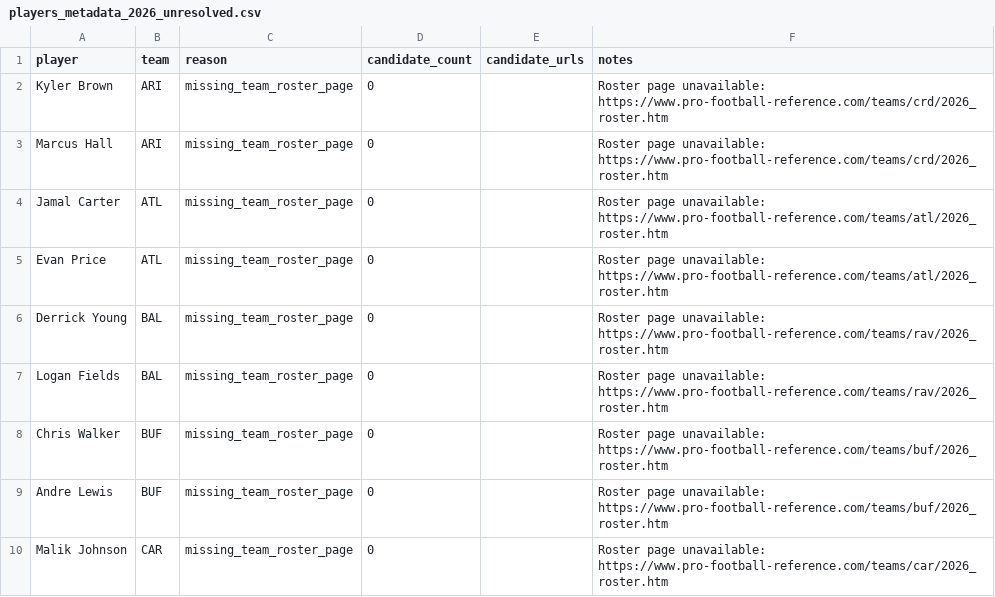
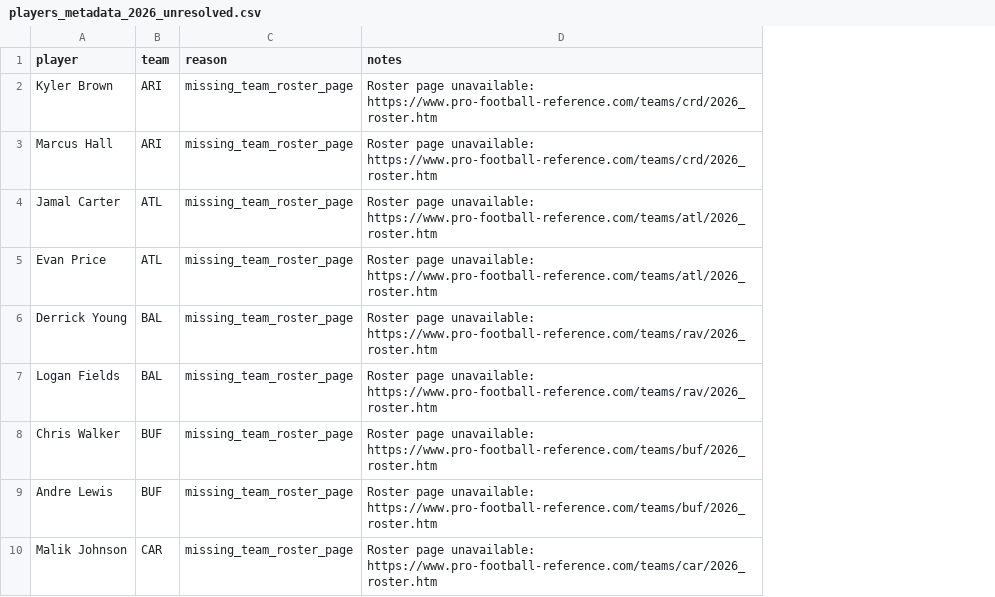
Before and after one commit to rmallorybpc/nflanalysis, a CSV file: data/raw/offseason/players_metadata_2026_unresolved.csv, drawn as a sheet; only a part is shown; the diff names each change by its address in the sheet, - before the commit and + after, or states it on an @@ line.

Commit message:
feat(offseason): add 2026 offseason data for player metadata, team spending, and win totals

```diff
--- a/data/raw/offseason/players_metadata_2026_unresolved.csv
+++ b/data/raw/offseason/players_metadata_2026_unresolved.csv
-column D (candidate_count), rows 2-10: all 0
-column E (candidate_urls), empty
```
Also changed, not shown: 4 other files.
